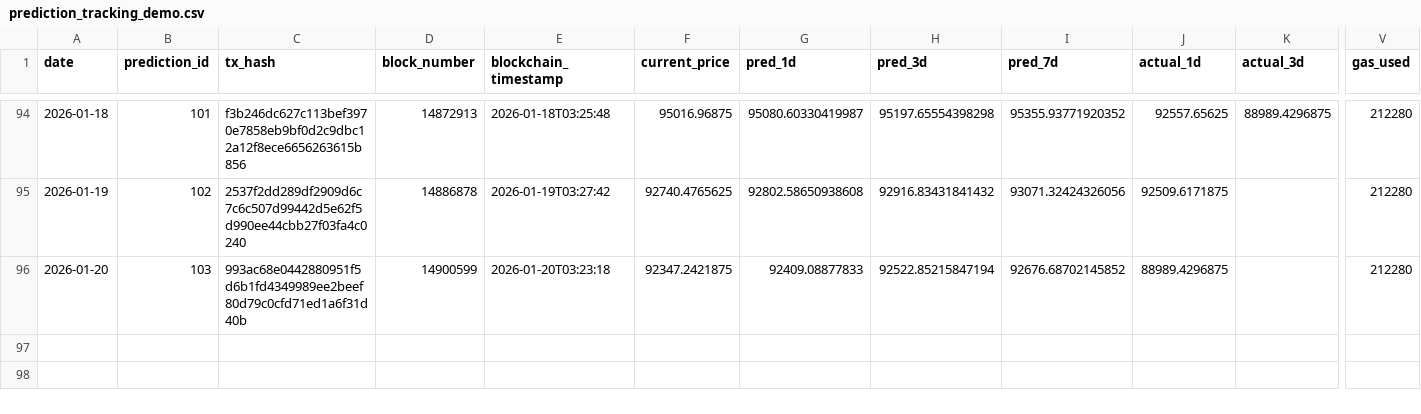
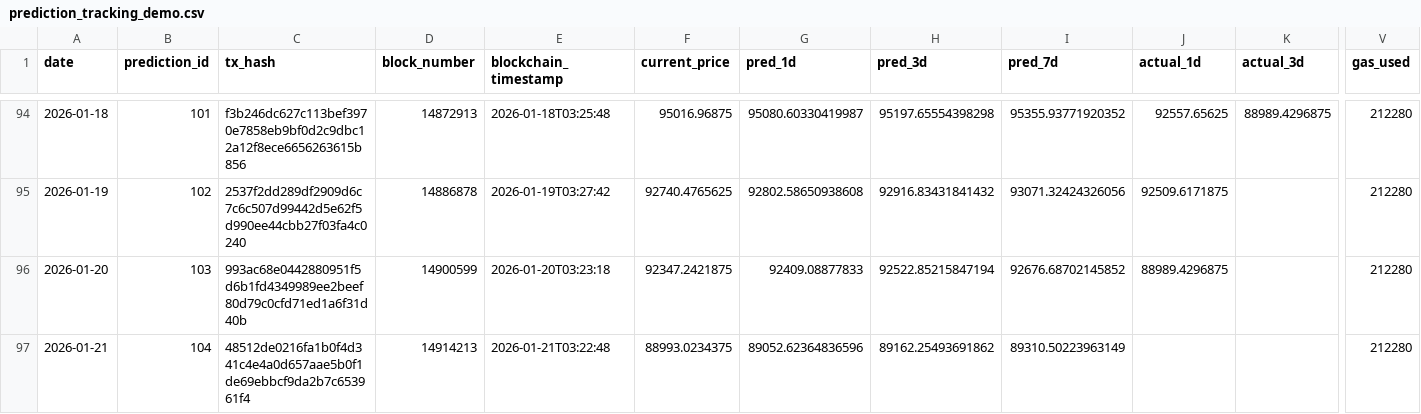
Before and after one commit to ying-jeanne/capstone_msba, a CSV file: data/blockchain/prediction_tracking_demo.csv, drawn as a sheet; only a part is shown, gaps mark what is left out; rows hold the shown columns only; the diff names each change by its address in the sheet, - before the commit and + after, or states it on an @@ line.

```diff
--- a/data/blockchain/prediction_tracking_demo.csv
+++ b/data/blockchain/prediction_tracking_demo.csv
+row 97: 2026-01-21 | 104 | 48512de0216fa1b0f4d341c4e4a0d657aae5b0f1de69ebbcf9da2b7c653961f4 | 14914213 | 2026-01-21T03:22:48 | 88993.0234375 | 89052.62364836596 | 89162.25493691862 | 89310.50223963149 |  |  | 212280
```
Also changed, not shown: data/blockchain/prediction_tracking.csv, data/predictions/daily_predictions.csv.
